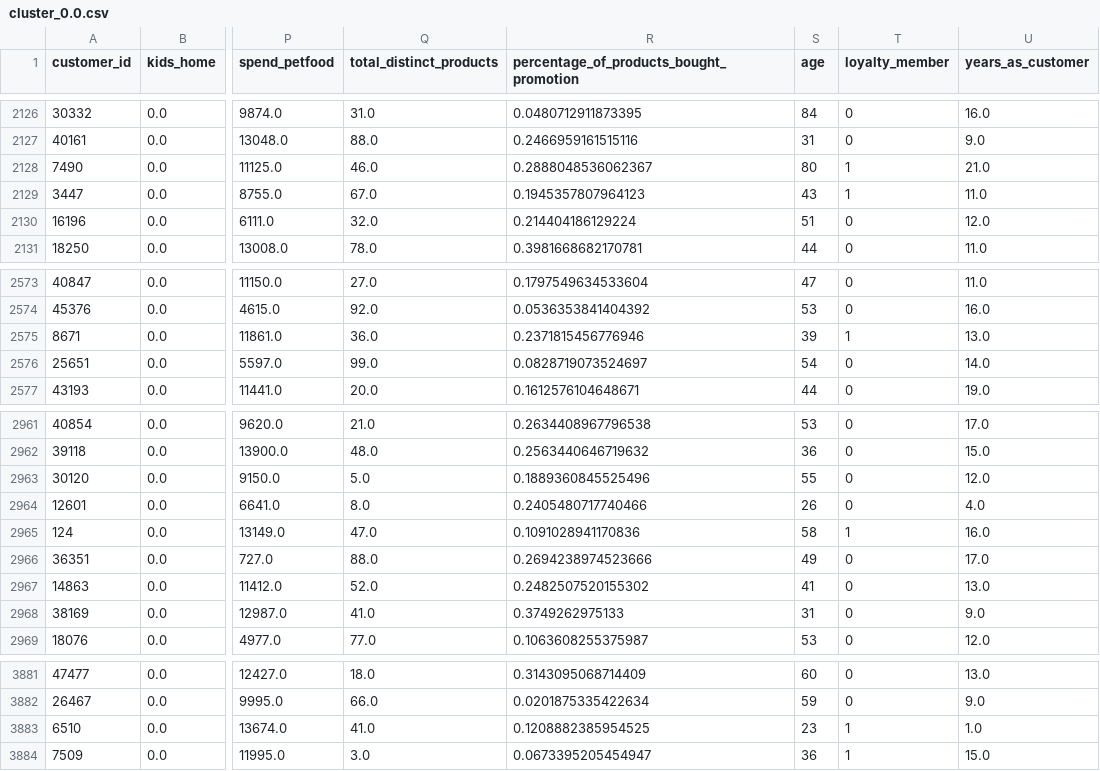
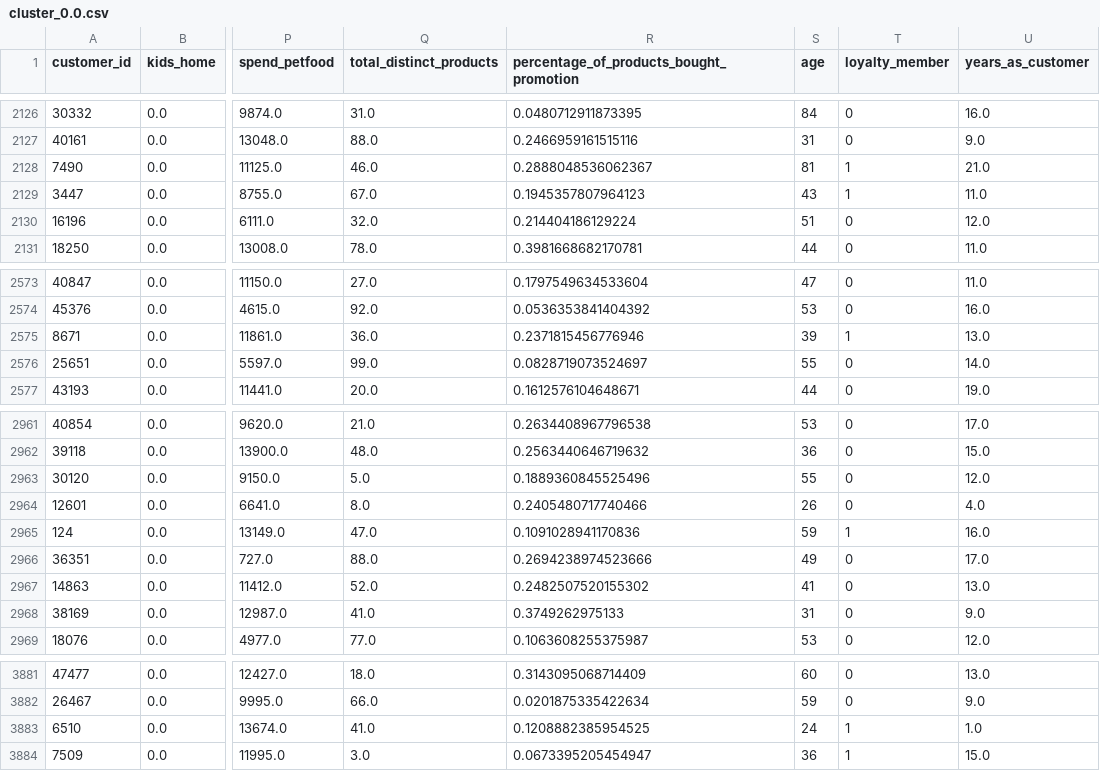
Before and after one commit to master-boda/Client-Segmentation-with-U-MAP-Embedding, a CSV file: data/clusters/cluster_0.0.csv, drawn as a sheet; only a part is shown, gaps mark what is left out; the diff covers the shown part only; the diff names each change by its address in the sheet, - before the commit and + after, or states it on an @@ line.

```diff
--- a/data/clusters/cluster_0.0.csv
+++ b/data/clusters/cluster_0.0.csv
-S2128 (age): 80
+S2128 (age): 81
-S2576 (age): 54
+S2576 (age): 55
-S2965 (age): 58
+S2965 (age): 59
-S3883 (age): 23
+S3883 (age): 24
```
Also changed, not shown: 5 edited cells elsewhere in this file, data/clusters/cluster_5.0.csv, data/clusters/cluster_6.0.csv, 9 other files.
